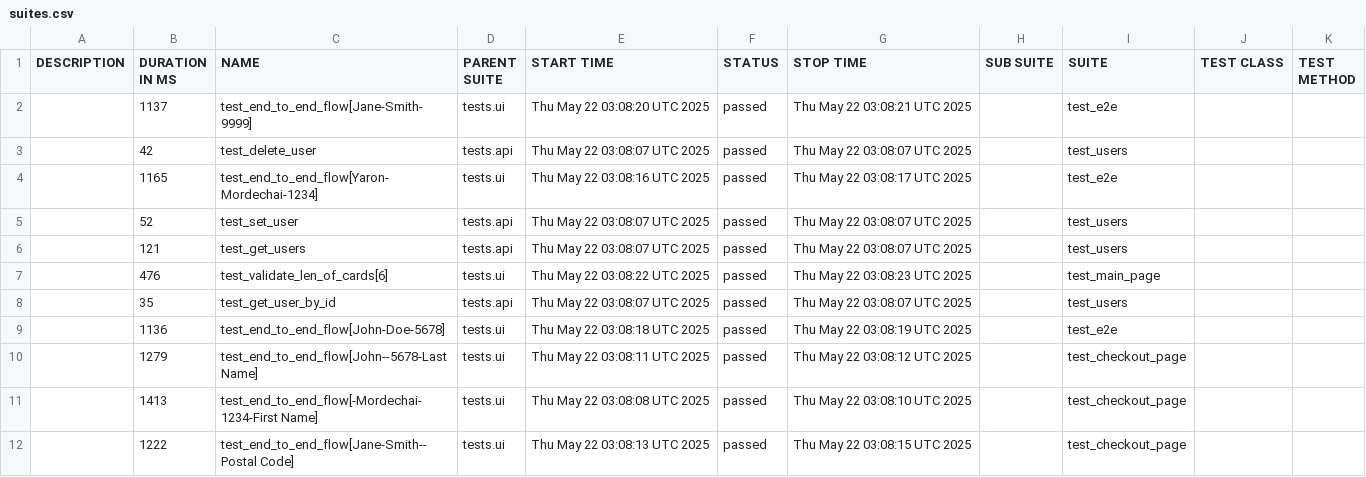
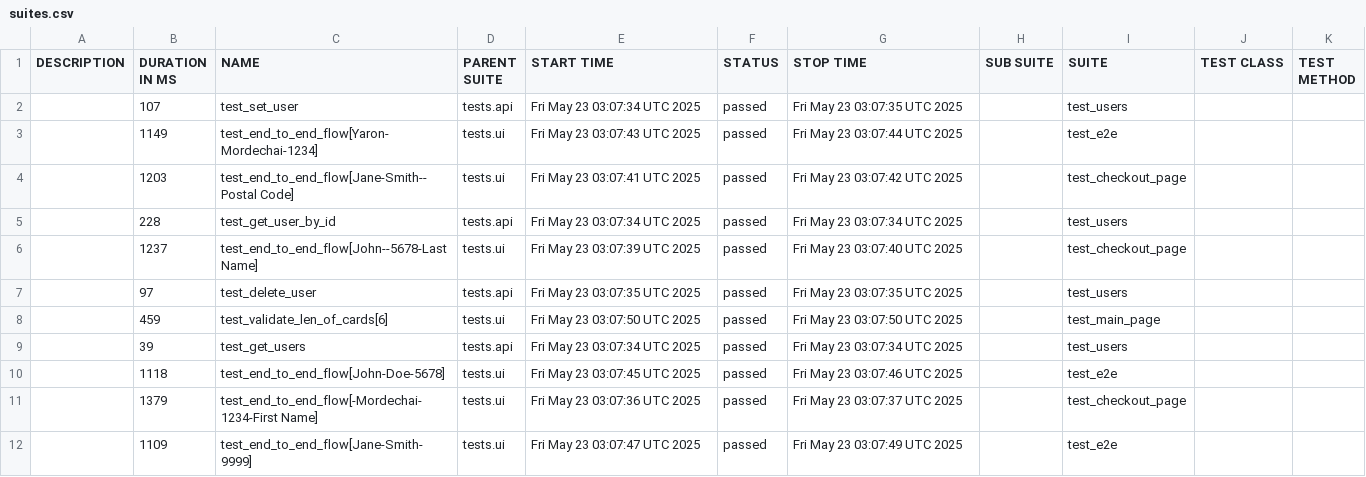
Before and after one commit to Yaronmd/Automation, a CSV file: data/suites.csv, drawn as a sheet.

```diff
--- a/data/suites.csv
+++ b/data/suites.csv
@@ -1,12 +1,12 @@
 "DESCRIPTION","DURATION IN MS","NAME","PARENT SUITE","START TIME","STATUS","STOP TIME","SUB SUITE","SUITE","TEST CLASS","TEST METHOD"
-"","1137","test_end_to_end_flow[Jane-Smith-9999]","tests.ui","Thu May 22 03:08:20 UTC 2025","passed","Thu May 22 03:08:21 UTC 2025","","test_e2e","",""
-"","42","test_delete_user","tests.api","Thu May 22 03:08:07 UTC 2025","passed","Thu May 22 03:08:07 UTC 2025","","test_users","",""
-"","1165","test_end_to_end_flow[Yaron-Mordechai-1234]","tests.ui","Thu May 22 03:08:16 UTC 2025","passed","Thu May 22 03:08:17 UTC 2025","","test_e2e","",""
-"","52","test_set_user","tests.api","Thu May 22 03:08:07 UTC 2025","passed","Thu May 22 03:08:07 UTC 2025","","test_users","",""
-"","121","test_get_users","tests.api","Thu May 22 03:08:07 UTC 2025","passed","Thu May 22 03:08:07 UTC 2025","","test_users","",""
-"","476","test_validate_len_of_cards[6]","tests.ui","Thu May 22 03:08:22 UTC 2025","passed","Thu May 22 03:08:23 UTC 2025","","test_main_page","",""
-"","35","test_get_user_by_id","tests.api","Thu May 22 03:08:07 UTC 2025","passed","Thu May 22 03:08:07 UTC 2025","","test_users","",""
-"","1136","test_end_to_end_flow[John-Doe-5678]","tests.ui","Thu May 22 03:08:18 UTC 2025","passed","Thu May 22 03:08:19 UTC 2025","","test_e2e","",""
-"","1279","test_end_to_end_flow[John--5678-Last Name]","tests.ui","Thu May 22 03:08:11 UTC 2025","passed","Thu May 22 03:08:12 UTC 2025","","test_checkout_page","",""
-"","1413","test_end_to_end_flow[-Mordechai-1234-First Name]","tests.ui","Thu May 22 03:08:08 UTC 2025","passed","Thu May 22 03:08:10 UTC 2025","","test_checkout_page","",""
-"","1222","test_end_to_end_flow[Jane-Smith--Postal Code]","tests.ui","Thu May 22 03:08:13 UTC 2025","passed","Thu May 22 03:08:15 UTC 2025","","test_checkout_page","",""
+"","107","test_set_user","tests.api","Fri May 23 03:07:34 UTC 2025","passed","Fri May 23 03:07:35 UTC 2025","","test_users","",""
+"","1149","test_end_to_end_flow[Yaron-Mordechai-1234]","tests.ui","Fri May 23 03:07:43 UTC 2025","passed","Fri May 23 03:07:44 UTC 2025","","test_e2e","",""
+"","1203","test_end_to_end_flow[Jane-Smith--Postal Code]","tests.ui","Fri May 23 03:07:41 UTC 2025","passed","Fri May 23 03:07:42 UTC 2025","","test_checkout_page","",""
+"","228","test_get_user_by_id","tests.api","Fri May 23 03:07:34 UTC 2025","passed","Fri May 23 03:07:34 UTC 2025","","test_users","",""
+"","1237","test_end_to_end_flow[John--5678-Last Name]","tests.ui","Fri May 23 03:07:39 UTC 2025","passed","Fri May 23 03:07:40 UTC 2025","","test_checkout_page","",""
+"","97","test_delete_user","tests.api","Fri May 23 03:07:35 UTC 2025","passed","Fri May 23 03:07:35 UTC 2025","","test_users","",""
+"","459","test_validate_len_of_cards[6]","tests.ui","Fri May 23 03:07:50 UTC 2025","passed","Fri May 23 03:07:50 UTC 2025","","test_main_page","",""
+"","39","test_get_users","tests.api","Fri May 23 03:07:34 UTC 2025","passed","Fri May 23 03:07:34 UTC 2025","","test_users","",""
+"","1118","test_end_to_end_flow[John-Doe-5678]","tests.ui","Fri May 23 03:07:45 UTC 2025","passed","Fri May 23 03:07:46 UTC 2025","","test_e2e","",""
+"","1379","test_end_to_end_flow[-Mordechai-1234-First Name]","tests.ui","Fri May 23 03:07:36 UTC 2025","passed","Fri May 23 03:07:37 UTC 2025","","test_checkout_page","",""
+"","1109","test_end_to_end_flow[Jane-Smith-9999]","tests.ui","Fri May 23 03:07:47 UTC 2025","passed","Fri May 23 03:07:49 UTC 2025","","test_e2e","",""
```
Also changed, not shown: data/behaviors.csv, 47 other files.
